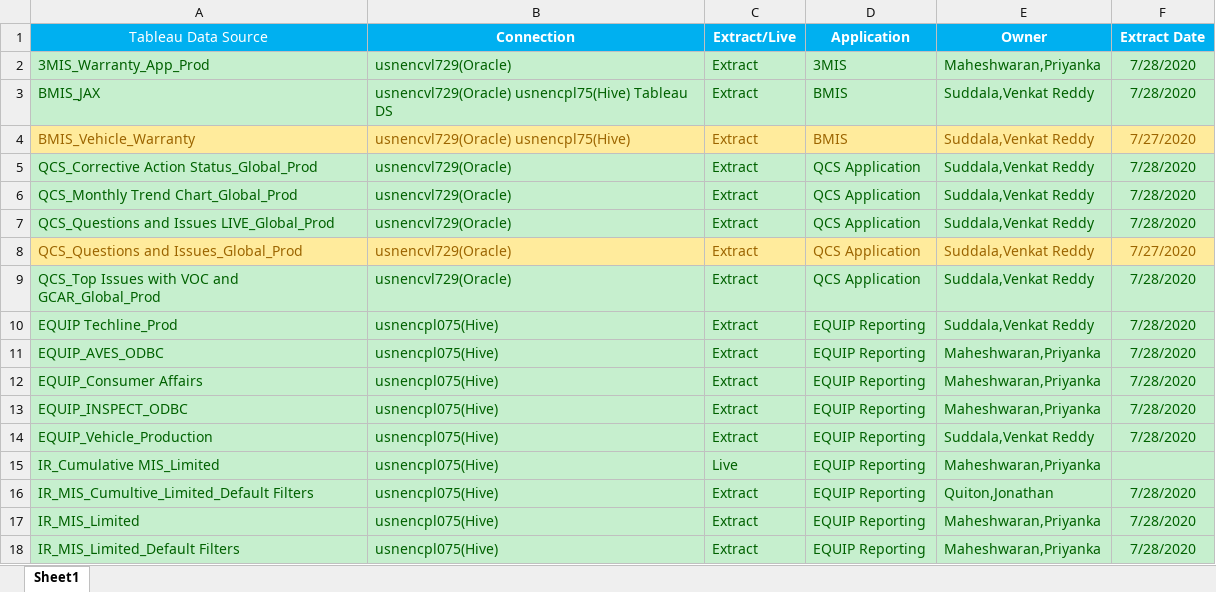
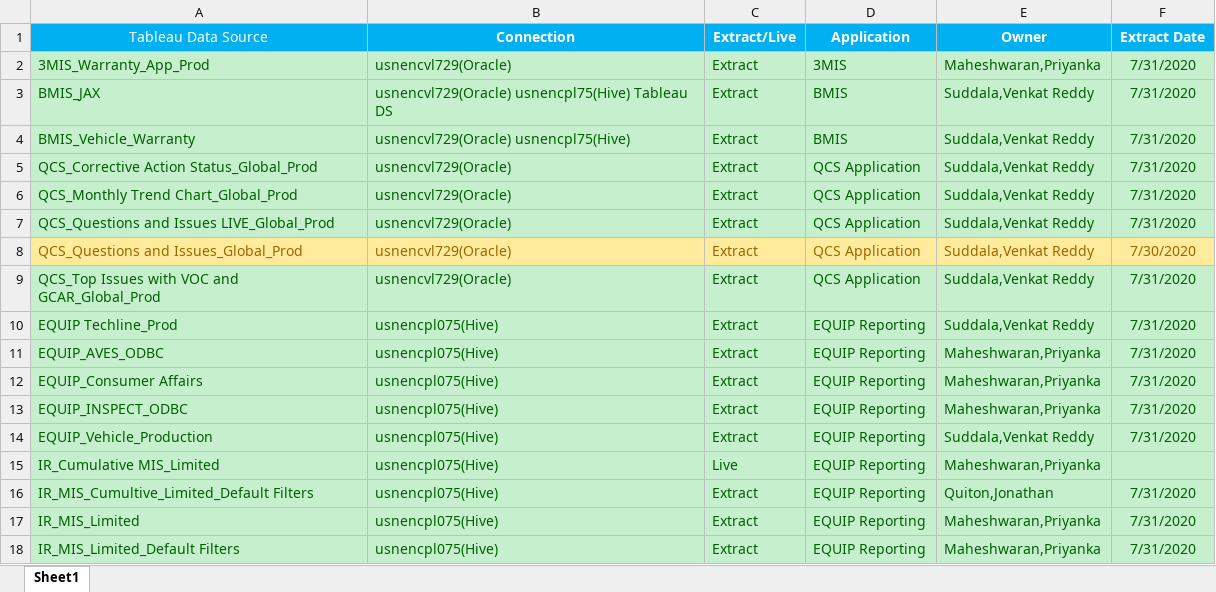
Before and after one commit to SivaInspy/TechM-Nissan, an Excel workbook: Daily Health Checkup/TABLEAU Datasources Health Check.xlsx, sheet Sheet1, drawn as a sheet; values as stored, in another font and other column widths than the file's, no borders; the diff names each change by its address in the sheet, - before the commit and + after, or states it on an @@ line.

```diff
--- a/Daily Health Checkup/TABLEAU Datasources Health Check.xlsx (sheet Sheet1)
+++ b/Daily Health Checkup/TABLEAU Datasources Health Check.xlsx (sheet Sheet1)
-F2:F3 (Extract Date): 7/28/2020
+F2:F3 (Extract Date): 7/31/2020
@@ A4:F4 fill: #FFEB9C → #C6EFCE, text colour: #9C6500 → #006100 @@
-F4 (Extract Date): 7/27/2020
+F4 (Extract Date): 7/31/2020
-F5:F7 (Extract Date): 7/28/2020
+F5:F7 (Extract Date): 7/31/2020
-F8 (Extract Date): 7/27/2020
+F8 (Extract Date): 7/30/2020
-F9:F14 (Extract Date): 7/28/2020
+F9:F14 (Extract Date): 7/31/2020
-F16:F18 (Extract Date): 7/28/2020
+F16:F18 (Extract Date): 7/31/2020
```
Also changed, not shown: Daily Health Checkup/Data check in BDE.xlsx, Daily Health Checkup/EQUIP and EWS oozie jobs status dashboard report - July 2020.xlsx, 20 other files.
